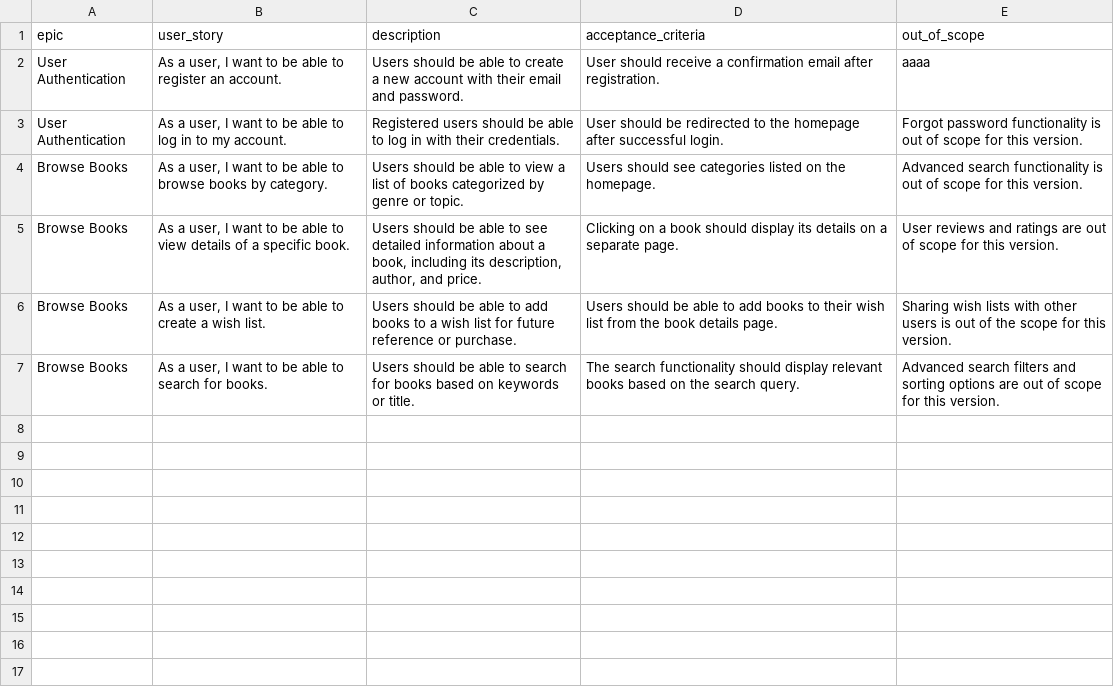
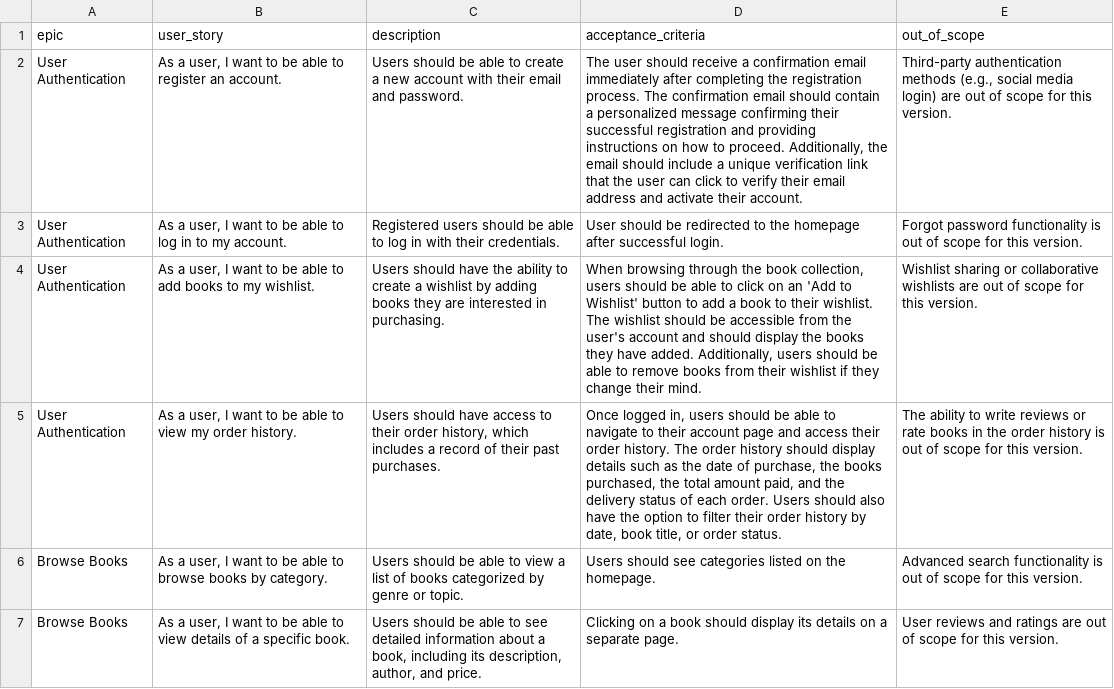
Before and after one commit to itsbharatsaini/Frida-CLI, a CSV file: Online Bookstore.csv, drawn as a sheet; removed rows and columns are numbered as before the commit, all else as after; the diff names each change by its address in the sheet, - before the commit and + after, or states it on an @@ line.

```diff
--- a/Online Bookstore.csv
+++ b/Online Bookstore.csv
-D2 (acceptance_criteria): User should receive a confirmation email after registration.
+D2 (acceptance_criteria): The user should receive a confirmation email immediately after completing the registration process. The confirmation email should contain a personalized message confirming their successful registration and providing instructions on how to proceed. Additionally, the email should include a unique verification link that the user can click to verify their email address and activate their account.
-E2 (out_of_scope): aaaa
+E2 (out_of_scope): Third-party authentication methods (e.g., social media login) are out of scope for this version.
+row 4: User Authentication | As a user, I want to be able to add books to my wishlist. | Users should have the ability to create a wishlist by adding books they are interested in purchasing. | When browsing through the book collection, users should be able to click on an 'Add to Wishlist' button to add a book to their wishlist. The wishlist should be accessible from the user's account and should display the books they have added. Additionally, users should be able to remove books from their wishlist if they change their mind. | Wishlist sharing or collaborative wishlists are out of scope for this version.
+row 5: User Authentication | As a user, I want to be able to view my order history. | Users should have access to their order history, which includes a record of their past purchases. | Once logged in, users should be able to navigate to their account page and access their order history. The order history should display details such as the date of purchase, the books purchased, the total amount paid, and the delivery status of each order. Users should also have the option to filter their order history by date, book title, or order status. | The ability to write reviews or rate books in the order history is out of scope for this version.
-row 6: Browse Books | As a user, I want to be able to create a wish list. | Users should be able to add books to a wish list for future reference or purchase. | Users should be able to add books to their wish list from the book details page. | Sharing wish lists with other users is out of the scope for this version.
-row 7: Browse Books | As a user, I want to be able to search for books. | Users should be able to search for books based on keywords or title. | The search functionality should display relevant books based on the search query. | Advanced search filters and sorting options are out of scope for this version.
```
Also changed, not shown: 9 other files.
